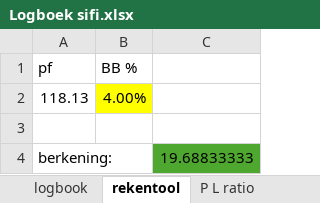
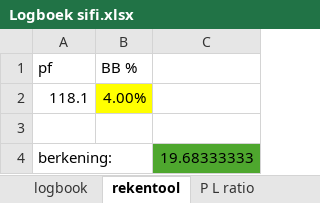
Before and after one commit to Harm-prive/Soft_Lure_Plan, an Excel workbook: Logboek sifi.xlsx, sheet rekentool, drawn as a sheet; values as stored, in another font and other column widths than the file's, no borders; the diff names each change by its address in the sheet, - before the commit and + after, or states it on an @@ line.

```diff
--- a/Logboek sifi.xlsx (sheet rekentool)
+++ b/Logboek sifi.xlsx (sheet rekentool)
-A2 (pf): 118.13
+A2 (pf): 118.1
-C4: 19.68833333
+C4: 19.68333333
```
Also changed, not shown: sheet logbook, sheet P L ratio.
